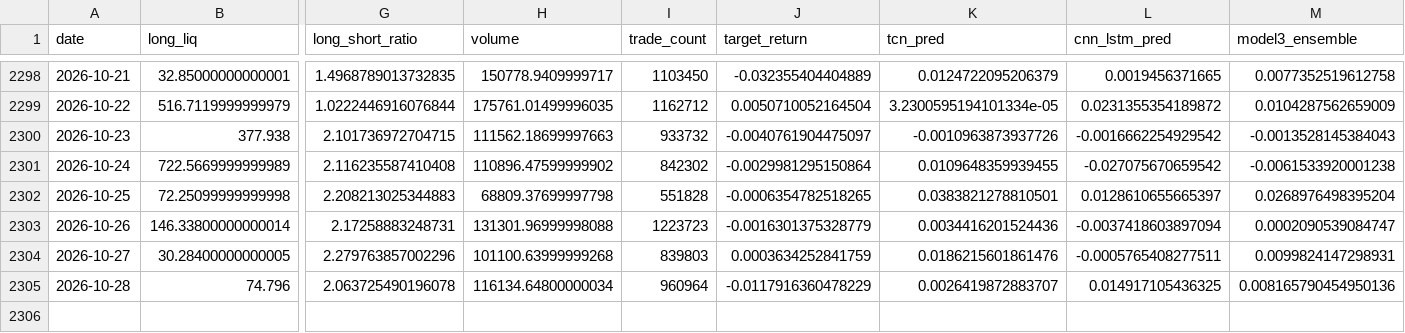
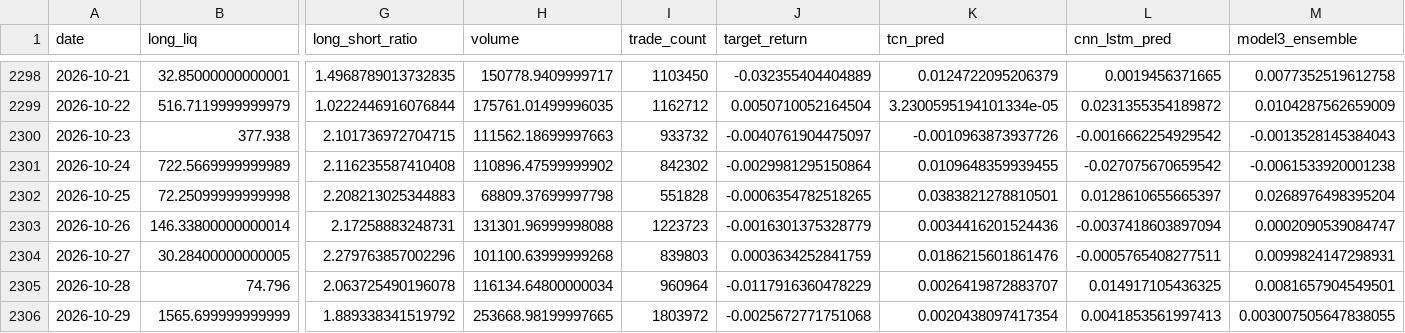
Before and after one commit to manavmax/Bitcoin-Alpha-System, a CSV file: model_3_derivatives_flow/results/model3_ensemble_predictions.csv, drawn as a sheet; only a part is shown, gaps mark what is left out; rows hold the shown columns only; the diff names each change by its address in the sheet, - before the commit and + after, or states it on an @@ line.

```diff
--- a/model_3_derivatives_flow/results/model3_ensemble_predictions.csv
+++ b/model_3_derivatives_flow/results/model3_ensemble_predictions.csv
-M2305 (model3_ensemble): 0.008165790454950136
+M2305 (model3_ensemble): 0.0081657904549501
+row 2306: 2026-10-29 | 1565.699999999999 | 1.889338341519792 | 253668.98199997665 | 1803972 | -0.0025672771751068 | 0.0020438097417354 | 0.0041853561997413 | 0.003007505647838055
```
Also changed, not shown: model_1_price_dynamics/data_raw/btc_1d_2018_2025.csv, model_2_volatility_risk/data/btc_daily.csv, 39 other files.
